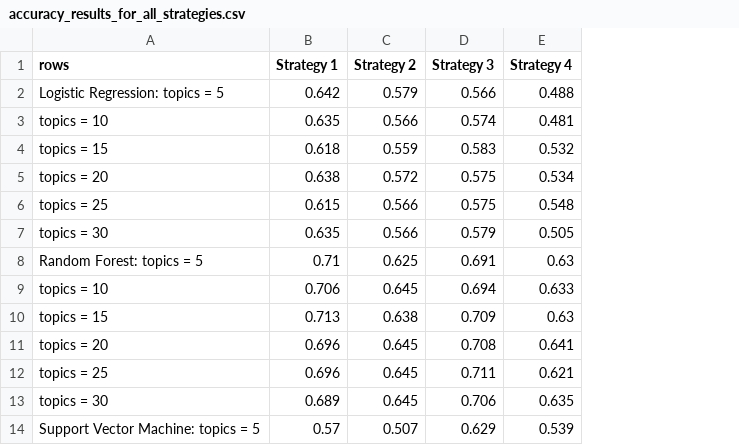
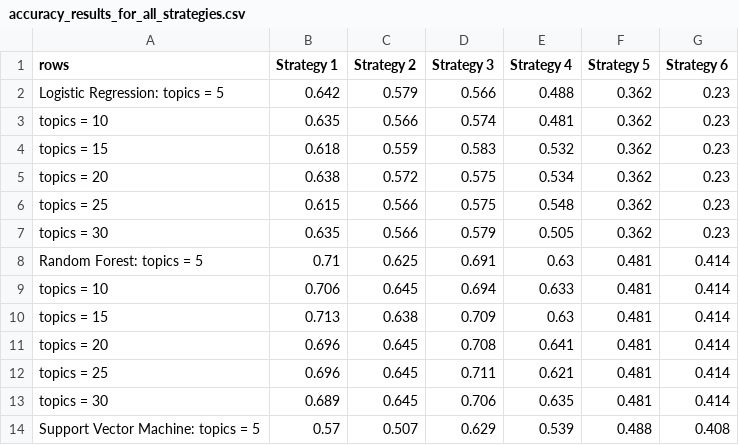
Before and after one commit to JohnCrissman/topic-model-creator, a CSV file: results/accuracy_results_for_all_strategies.csv, drawn as a sheet; only a part is shown; the diff names each change by its address in the sheet, - before the commit and + after, or states it on an @@ line.

Commit message:
testing strategies on only demographics data

```diff
--- a/results/accuracy_results_for_all_strategies.csv
+++ b/results/accuracy_results_for_all_strategies.csv
+column F (Strategy 5), rows 2-14: 0.362 | 0.362 | 0.362 | 0.362 | 0.362 | 0.362 | 0.481 | 0.481 | 0.481 | 0.481 | 0.481 | 0.481 | 0.488
+column G (Strategy 6), rows 2-14: 0.23 | 0.23 | 0.23 | 0.23 | 0.23 | 0.23 | 0.414 | 0.414 | 0.414 | 0.414 | 0.414 | 0.414 | 0.408
```
Also changed, not shown: 16 other files.
